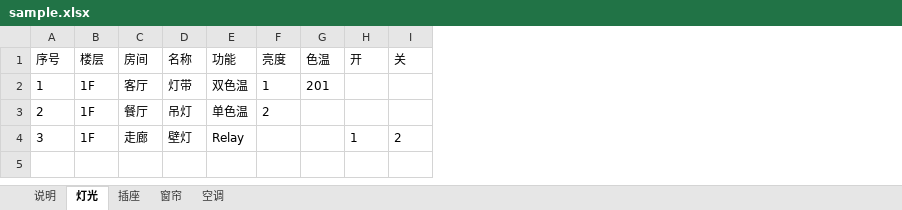
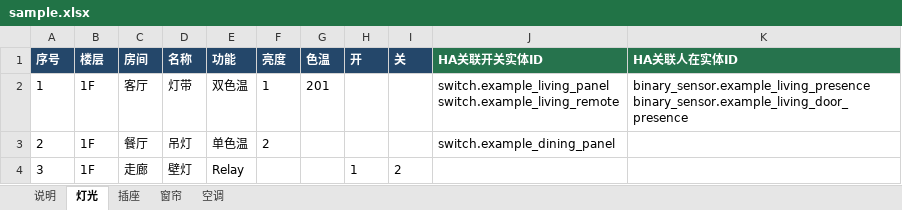
Before and after one commit to AfxMsgBox/home-assistant-crestron-component, an Excel workbook: sample.xlsx, sheet 灯光, drawn as a sheet; values as stored, in another font and other column widths than the file's, no borders; ↵ is a line break in a cell; the diff names each change by its address in the sheet, - before the commit and + after, or states it on an @@ line.

```diff
--- a/sample.xlsx (sheet 灯光)
+++ b/sample.xlsx (sheet 灯光)
+column J (HA关联开关实体ID), rows 2-3: switch.example_living_panel ↵ switch.example_living_remote | switch.example_dining_panel
+column K (HA关联人在实体ID), row 2: binary_sensor.example_living_presence ↵ binary_sensor.example_living_door_presence
@@ A1:I1 fill: none → #24476A, bold: off → on, text colour: black → #FFFFFF @@
```
Also changed, not shown: sheet 说明, sheet 插座, sheet 窗帘, sheet 空调, 4 other files.
